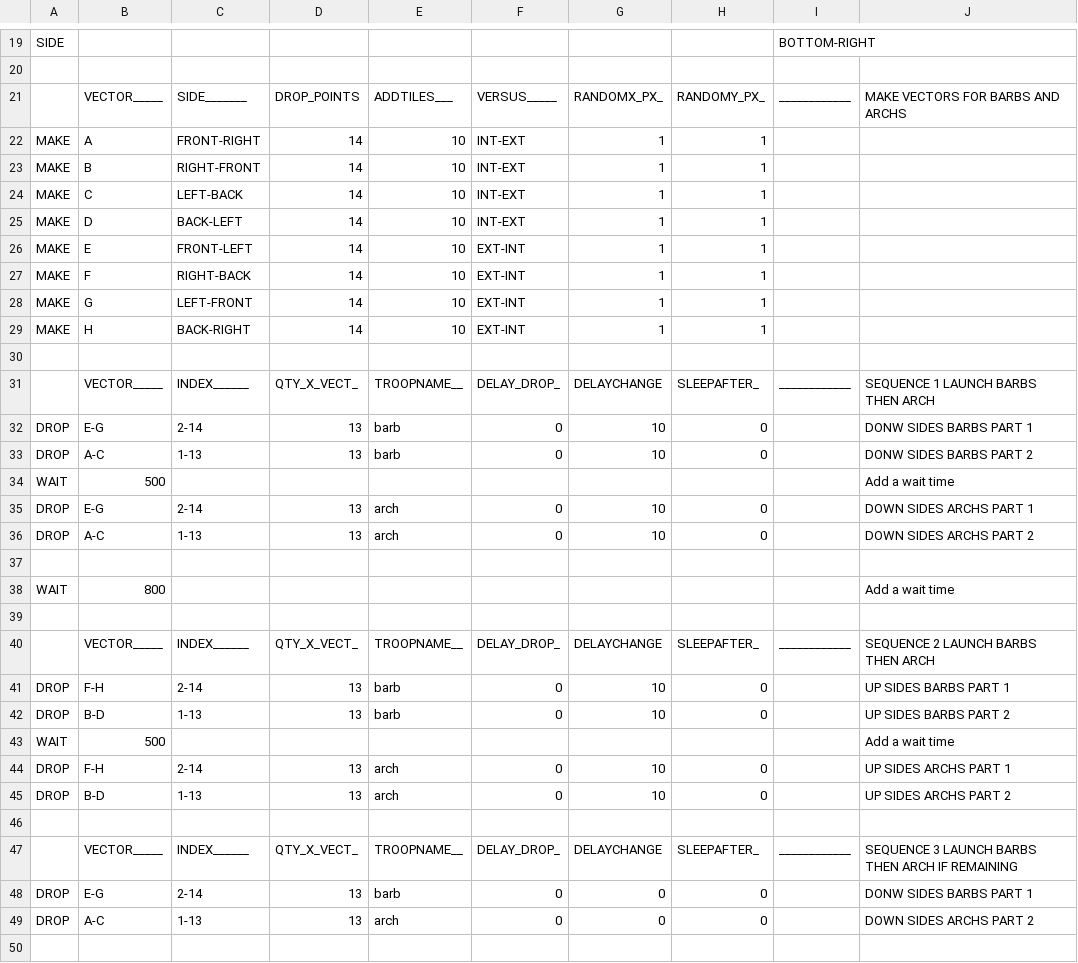
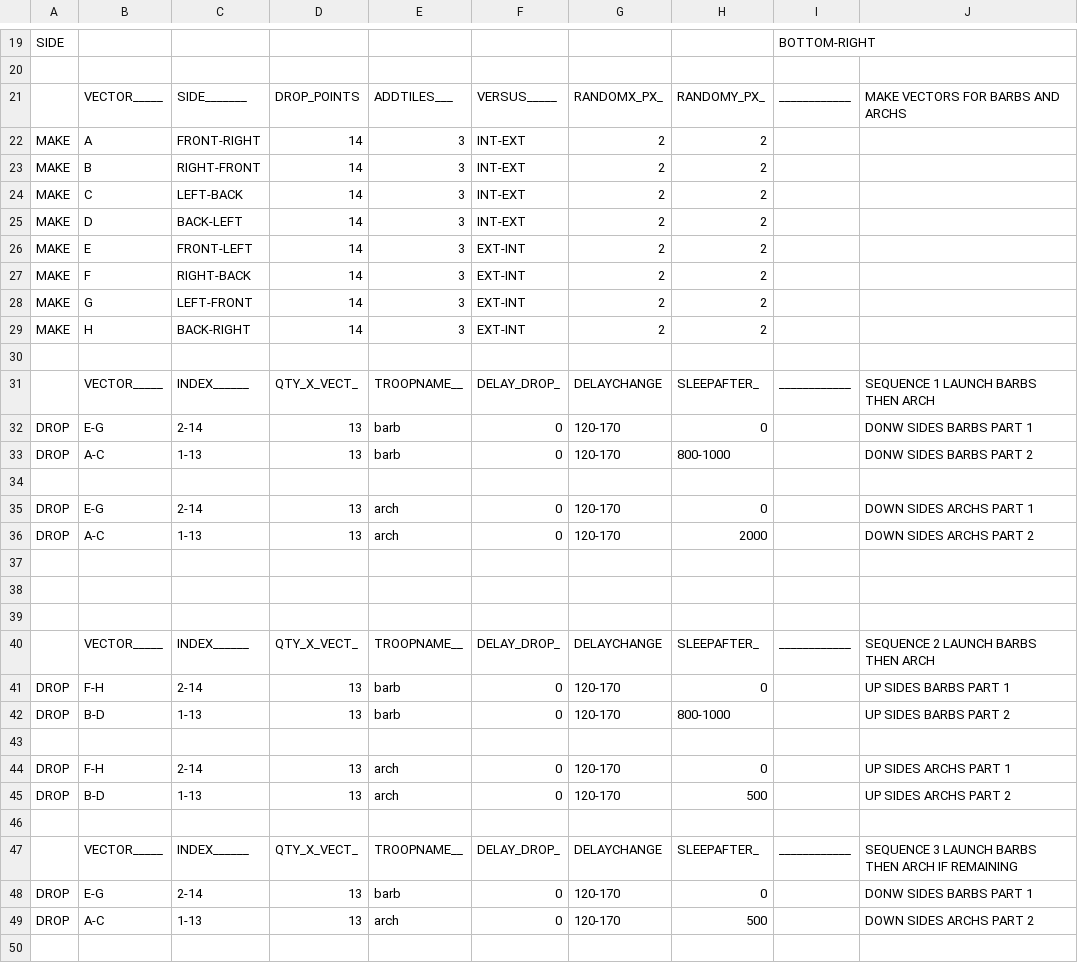
Before and after one commit to amintalkin/MyBot-AIO, a CSV file: CSV/Attack/4 Fingers Barch Human Like (200 troops).csv, drawn as a sheet; only a part is shown, gaps mark what is left out; the diff covers the shown part only.

Commit message:
Included FP safe 4F Barch Human CSV scripts

```diff
--- a/CSV/Attack/4 Fingers Barch Human Like (200 troops).csv
+++ b/CSV/Attack/4 Fingers Barch Human Like (200 troops).csv
@@ -21,16 +21,13 @@ SIDE  |           |           |           |           |           |           |
       |VECTOR_____|SIDE_______|DROP_POINTS|ADDTILES___|VERSUS_____|RANDOMX_PX_|RANDOMY_PX_|____________|MAKE VECTORS FOR BARBS AND ARCHS
-MAKE  |A          |FRONT-RIGHT|14         |10         |INT-EXT    |1          |1          |            |
-MAKE  |B          |RIGHT-FRONT|14         |10         |INT-EXT    |1          |1          |            |
-MAKE  |C          |LEFT-BACK  |14         |10         |INT-EXT    |1          |1          |            |
-MAKE  |D          |BACK-LEFT  |14         |10         |INT-EXT    |1          |1          |            |
-MAKE  |E          |FRONT-LEFT |14         |10         |EXT-INT    |1          |1          |            |
-MAKE  |F          |RIGHT-BACK |14         |10         |EXT-INT    |1          |1          |            |
-MAKE  |G          |LEFT-FRONT |14         |10         |EXT-INT    |1          |1          |            |
-MAKE  |H          |BACK-RIGHT |14         |10         |EXT-INT    |1          |1          |            |
+MAKE  |A          |FRONT-RIGHT|14         |3          |INT-EXT    |2          |2          |            |
+MAKE  |B          |RIGHT-FRONT|14         |3          |INT-EXT    |2          |2          |            |
+MAKE  |C          |LEFT-BACK  |14         |3          |INT-EXT    |2          |2          |            |
+MAKE  |D          |BACK-LEFT  |14         |3          |INT-EXT    |2          |2          |            |
+MAKE  |E          |FRONT-LEFT |14         |3          |EXT-INT    |2          |2          |            |
+MAKE  |F          |RIGHT-BACK |14         |3          |EXT-INT    |2          |2          |            |
+MAKE  |G          |LEFT-FRONT |14         |3          |EXT-INT    |2          |2          |            |
+MAKE  |H          |BACK-RIGHT |14         |3          |EXT-INT    |2          |2          |            |
 
       |VECTOR_____|INDEX______|QTY_X_VECT_|TROOPNAME__|DELAY_DROP_|DELAYCHANGE|SLEEPAFTER_|____________|SEQUENCE 1 LAUNCH BARBS THEN ARCH
-DROP  |E-G        |2-14       |13         |barb       |0          |10         |0          |            | DONW SIDES BARBS PART 1
-DROP  |A-C        |1-13       |13         |barb       |0          |10         |0          |            | DONW SIDES BARBS PART 2
-WAIT  |500        |           |           |           |           |           |           |            | Add a wait time
-DROP  |E-G        |2-14       |13         |arch       |0          |10         |0          |            | DOWN SIDES ARCHS PART 1
-DROP  |A-C        |1-13       |13         |arch       |0          |10         |0          |            | DOWN SIDES ARCHS PART 2
+DROP  |E-G        |2-14       |13         |barb       |0          |120-170    |0          |            | DONW SIDES BARBS PART 1
+DROP  |A-C        |1-13       |13         |barb       |0          |120-170    |800-1000   |            | DONW SIDES BARBS PART 2
@@ -38,13 +35,16 @@ DROP  |A-C        |1-13       |13         |arch       |0          |10         |0
-WAIT  |800        |           |           |           |           |           |           |            | Add a wait time
+DROP  |E-G        |2-14       |13         |arch       |0          |120-170    |0          |            | DOWN SIDES ARCHS PART 1
+DROP  |A-C        |1-13       |13         |arch       |0          |120-170    |2000       |            | DOWN SIDES ARCHS PART 2
+
+      |           |           |           |           |           |           |           |            |
 
       |VECTOR_____|INDEX______|QTY_X_VECT_|TROOPNAME__|DELAY_DROP_|DELAYCHANGE|SLEEPAFTER_|____________|SEQUENCE 2 LAUNCH BARBS THEN ARCH
-DROP  |F-H        |2-14       |13         |barb       |0          |10         |0          |            | UP SIDES BARBS PART 1
-DROP  |B-D        |1-13       |13         |barb       |0          |10         |0          |            | UP SIDES BARBS PART 2
-WAIT  |500        |           |           |           |           |           |           |            | Add a wait time
-DROP  |F-H        |2-14       |13         |arch       |0          |10         |0          |            | UP SIDES ARCHS PART 1
-DROP  |B-D        |1-13       |13         |arch       |0          |10         |0          |            | UP SIDES ARCHS PART 2
+DROP  |F-H        |2-14       |13         |barb       |0          |120-170    |0          |            | UP SIDES BARBS PART 1
+DROP  |B-D        |1-13       |13         |barb       |0          |120-170    |800-1000   |            | UP SIDES BARBS PART 2
+      |           |           |           |           |           |           |           |            |
+DROP  |F-H        |2-14       |13         |arch       |0          |120-170    |0          |            | UP SIDES ARCHS PART 1
+DROP  |B-D        |1-13       |13         |arch       |0          |120-170    |500        |            | UP SIDES ARCHS PART 2
 
       |VECTOR_____|INDEX______|QTY_X_VECT_|TROOPNAME__|DELAY_DROP_|DELAYCHANGE|SLEEPAFTER_|____________|SEQUENCE 3 LAUNCH BARBS THEN ARCH IF REMAINING
-DROP  |E-G        |2-14       |13         |barb       |0          |0          |0          |            | DONW SIDES BARBS PART 1
-DROP  |A-C        |1-13       |13         |arch       |0          |0          |0          |            | DOWN SIDES ARCHS PART 2
+DROP  |E-G        |2-14       |13         |barb       |0          |120-170    |0          |            | DONW SIDES BARBS PART 1
+DROP  |A-C        |1-13       |13         |arch       |0          |120-170    |500        |            | DOWN SIDES ARCHS PART 2
 
```
Also changed, not shown: 1 removed row and 10 edited cells elsewhere in this file, CSV/Attack/4 Fingers Barch Human Like (220 troops).csv, CSV/Attack/4 Fingers Barch Human Like (240 troops).csv.
